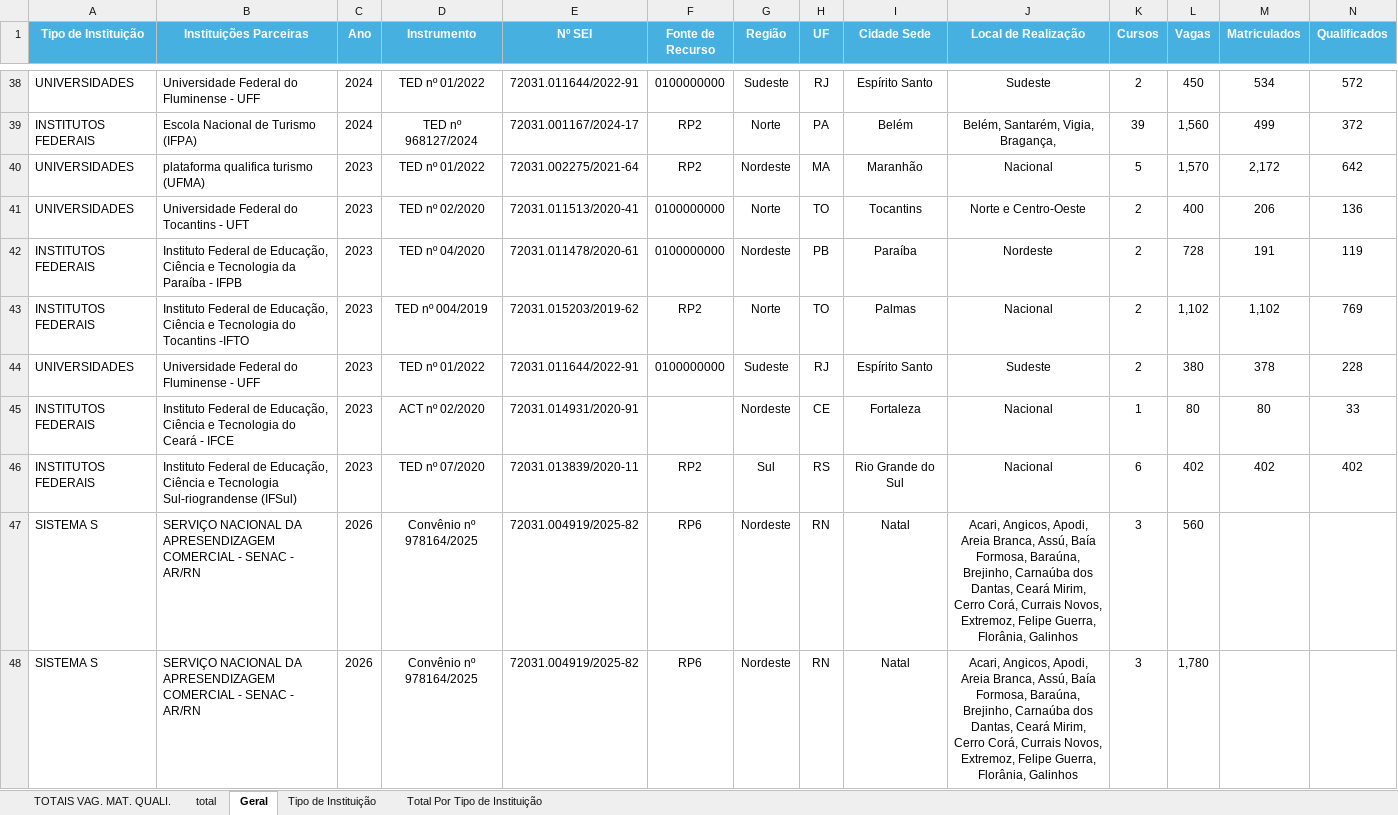
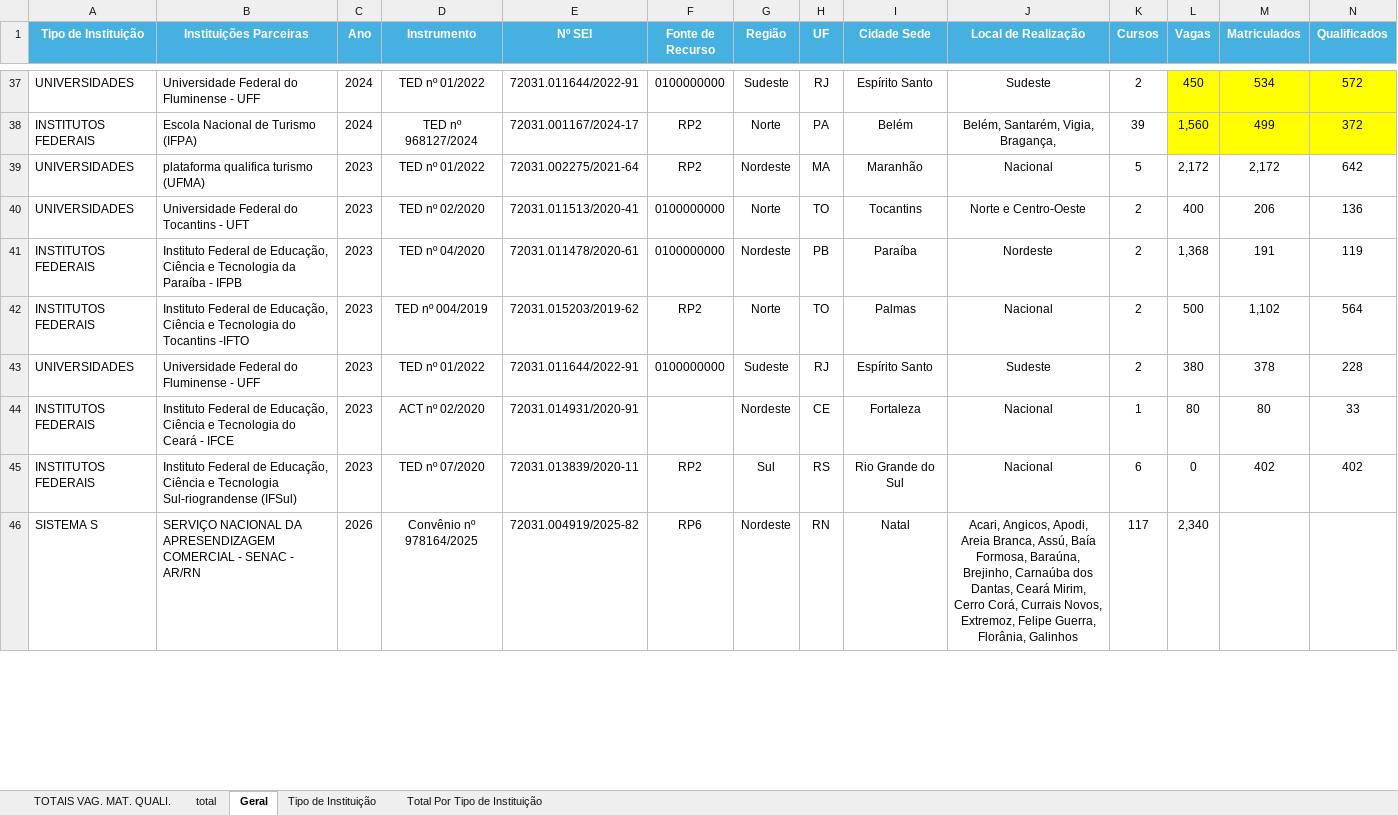
Before and after one commit to ronaldysantoss10-jpg/painel-turismo, an Excel workbook: Relatorio_Geral.xlsx, sheet Geral, drawn as a sheet; only a part is shown, gaps mark what is left out; values as stored, in another font and other column widths than the file's, no borders; removed rows and columns are numbered as before the commit, all else as after; the diff covers the shown part only; the diff names each change by its address in the sheet, - before the commit and + after, or states it on an @@ line.

```diff
--- a/Relatorio_Geral.xlsx (sheet Geral)
+++ b/Relatorio_Geral.xlsx (sheet Geral)
-L37:N38 fill: none
+L37:N38 fill: #FFFF00
-L39 (Vagas): 1,570
+L39 (Vagas): 2,172
-L41 (Vagas): 728
+L41 (Vagas): 1,368
-L42 (Vagas): 1,102
+L42 (Vagas): 500
-N42 (Qualificados): 769
+N42 (Qualificados): 564
-L45 (Vagas): 402
+L45 (Vagas): 0
-K46 (Cursos): 3
+K46 (Cursos): 117
-L46 (Vagas): 560
+L46 (Vagas): 2,340
-row 48: SISTEMA S | SERVIÇO NACIONAL DA APRESENDIZAGEM COMERCIAL - SENAC - AR/RN | 2026 | Convênio nº 978164/2025 | 72031.004919/2025-82 | RP6 | Nordeste | RN | Natal | Acari, Angicos, Apodi, Areia Branca, Assú, Baía Formosa, Baraúna, Brejinho, Carnaúba dos Dantas, Ceará Mirim, Cerro Corá, Currais Novos, Extremoz, Felipe Guerra, Florânia, Galinhos | 3 | 1,780
```
Also changed, not shown: 1 removed row, 41 edited cells and cell formats elsewhere in this sheet, sheet total, sheet TOTAIS VAG. MAT. QUALI., charts or pictures.
